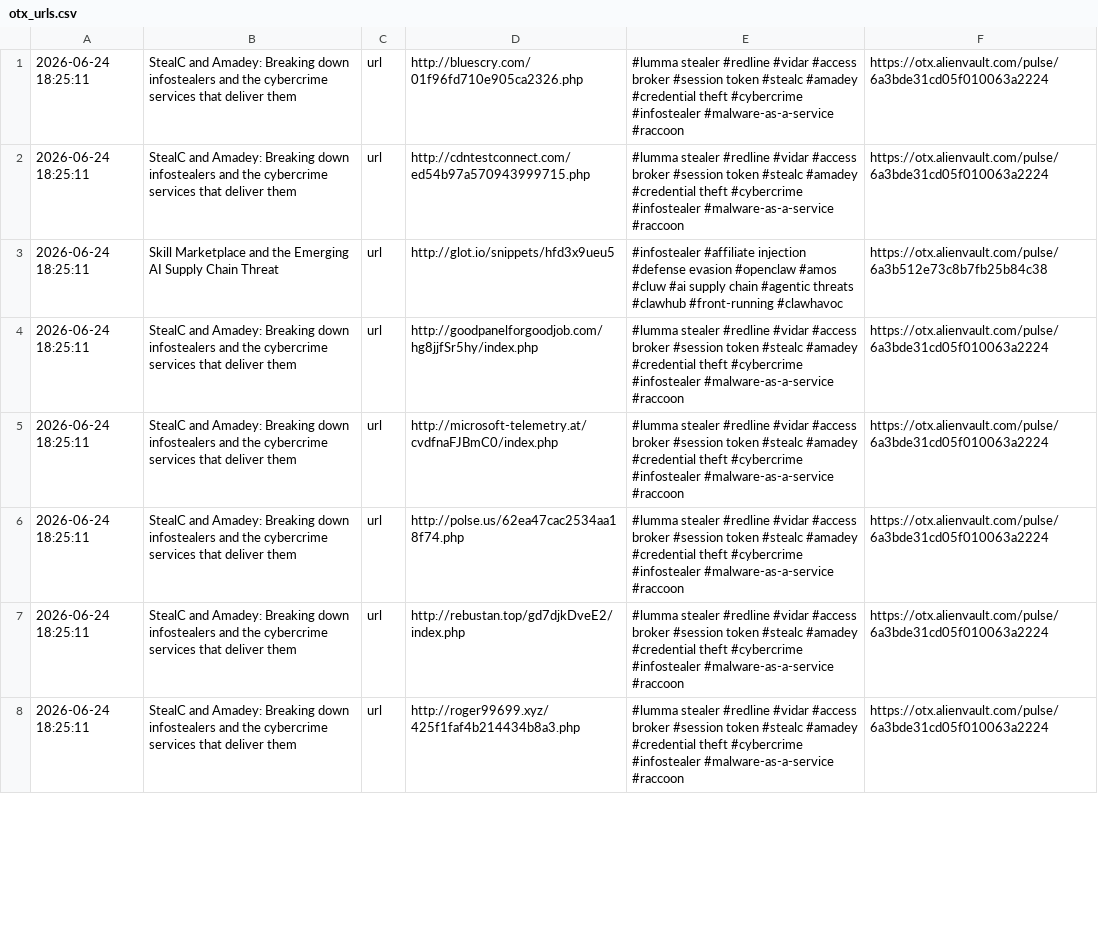
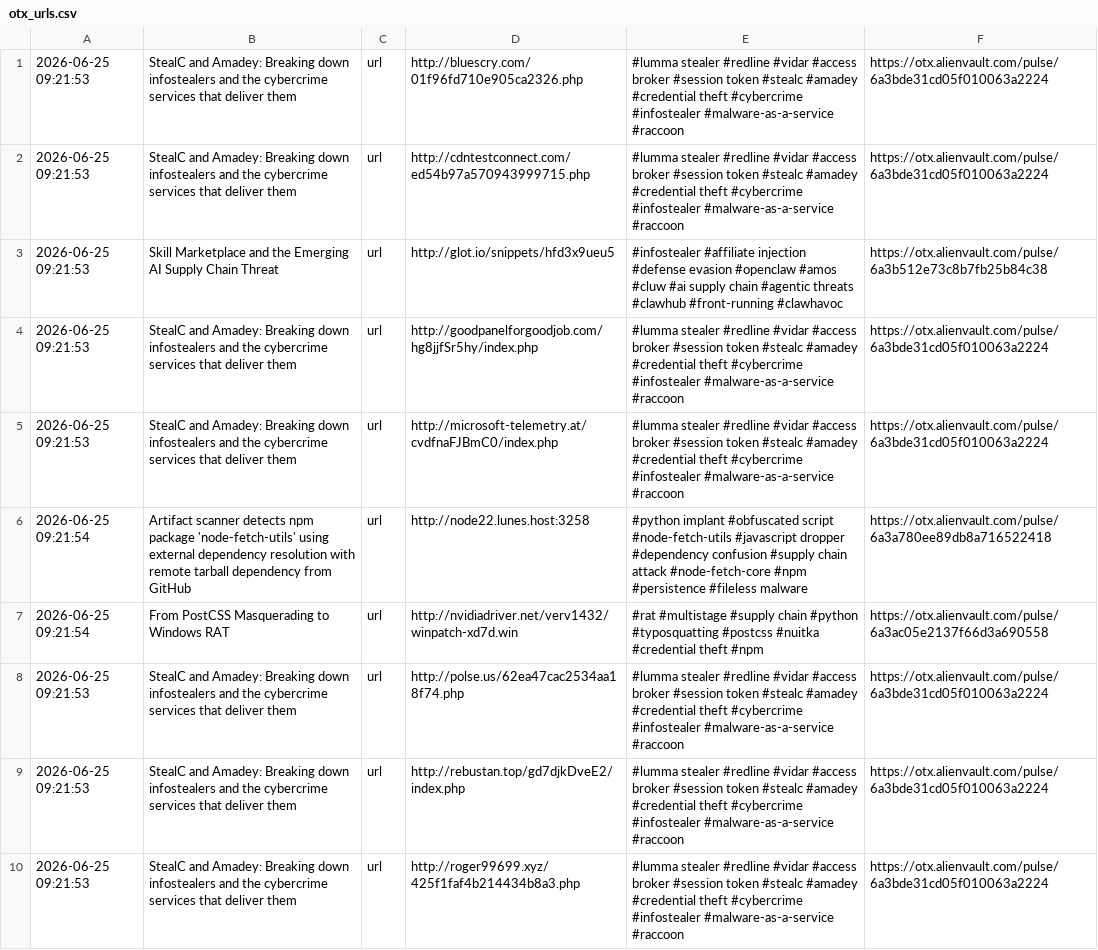
Before and after one commit to 0xShun/Threat-Intel-Data-Pipeline, a CSV file: reports/otx_urls.csv, drawn as a sheet; only a part is shown; addresses are those after the commit; the diff covers the shown part only; the diff names each change by its address in the sheet, - before the commit and + after, or states it on an @@ line.

```diff
--- a/reports/otx_urls.csv
+++ b/reports/otx_urls.csv
-A1:A5: 2026-06-24 18:25:11
+A1:A5: 2026-06-25 09:21:53
+row 6: 2026-06-25 09:21:54 | Artifact scanner detects npm package 'node-fetch-utils' using external dependency resolution with remote tarball dependency from GitHub | url | http://node22.lunes.host:3258 | #python implant #obfuscated script #node-fetch-utils #javascript dropper #dependency confusion #supply chain attack #node-fetch-core #npm #persistence #fileless malware | https://otx.alienvault.com/pulse/6a3a780ee89db8a716522418
+row 7: 2026-06-25 09:21:54 | From PostCSS Masquerading to Windows RAT | url | http://nvidiadriver.net/verv1432/winpatch-xd7d.win | #rat #multistage #supply chain #python #typosquatting #postcss #nuitka #credential theft #npm | https://otx.alienvault.com/pulse/6a3ac05e2137f66d3a690558
-A8:A10: 2026-06-24 18:25:11
+A8:A10: 2026-06-25 09:21:53
```
Also changed, not shown: 2 added rows and 8 edited cells elsewhere in this file, reports/threatfox_domains.csv, reports/threatfox_urls.csv, 20 other files.
